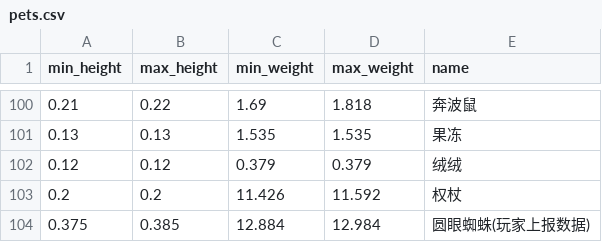
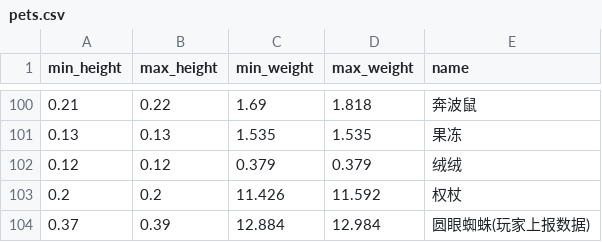
Before and after one commit to PUNKDONG/roceggsearch.github.io, a CSV file: data/pets.csv, drawn as a sheet; only a part is shown, gaps mark what is left out.

Commit message:
圆眼蜘蛛

```diff
--- a/data/pets.csv
+++ b/data/pets.csv
@@ -103,2 +103,2 @@ min_height,max_height,min_weight,max_weight,name
 0.2,0.2,11.426,11.592,权杖
-0.375,0.385,12.884,12.984,圆眼蜘蛛(玩家上报数据)
+0.37,0.39,12.884,12.984,圆眼蜘蛛(玩家上报数据)
```
